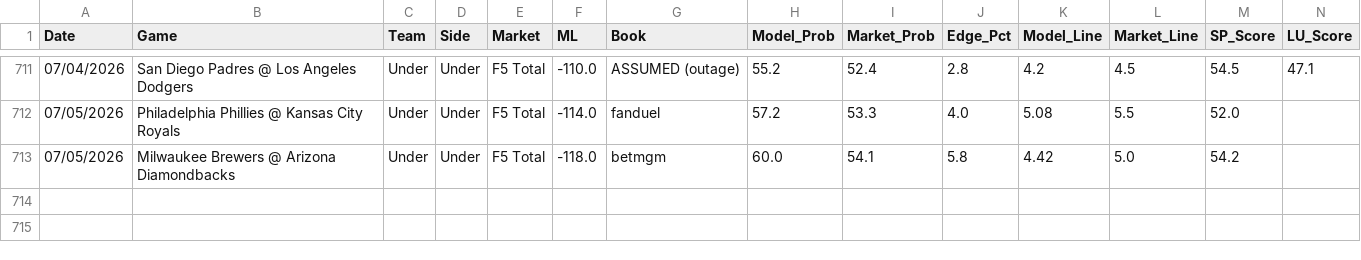
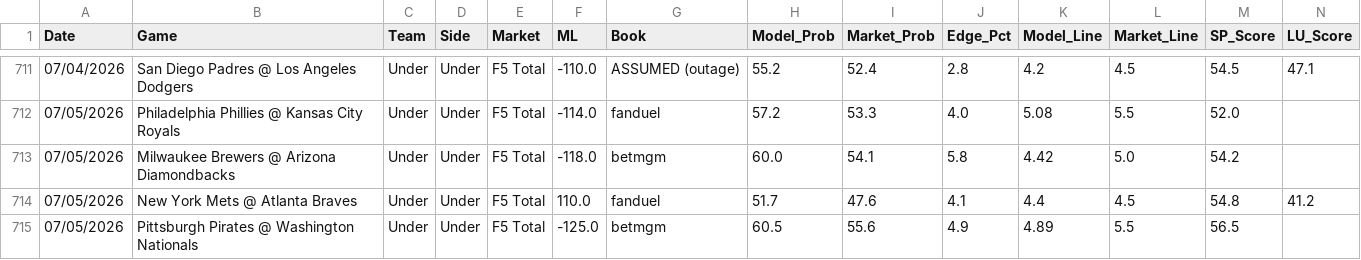
Before and after one commit to reesesetzer-pro/mlb-f5-model, a CSV file: model_picks.csv, drawn as a sheet; only a part is shown, gaps mark what is left out; rows hold the shown columns only; the diff names each change by its address in the sheet, - before the commit and + after, or states it on an @@ line.

Commit message:
picks: sync 2026-07-05

```diff
--- a/model_picks.csv
+++ b/model_picks.csv
+row 714: 07/05/2026 | New York Mets @ Atlanta Braves | Under | Under | F5 Total | 110.0 | fanduel | 51.7 | 47.6 | 4.1 | 4.4 | 4.5 | 54.8 | 41.2
+row 715: 07/05/2026 | Pittsburgh Pirates @ Washington Nationals | Under | Under | F5 Total | -125.0 | betmgm | 60.5 | 55.6 | 4.9 | 4.89 | 5.5 | 56.5
```
